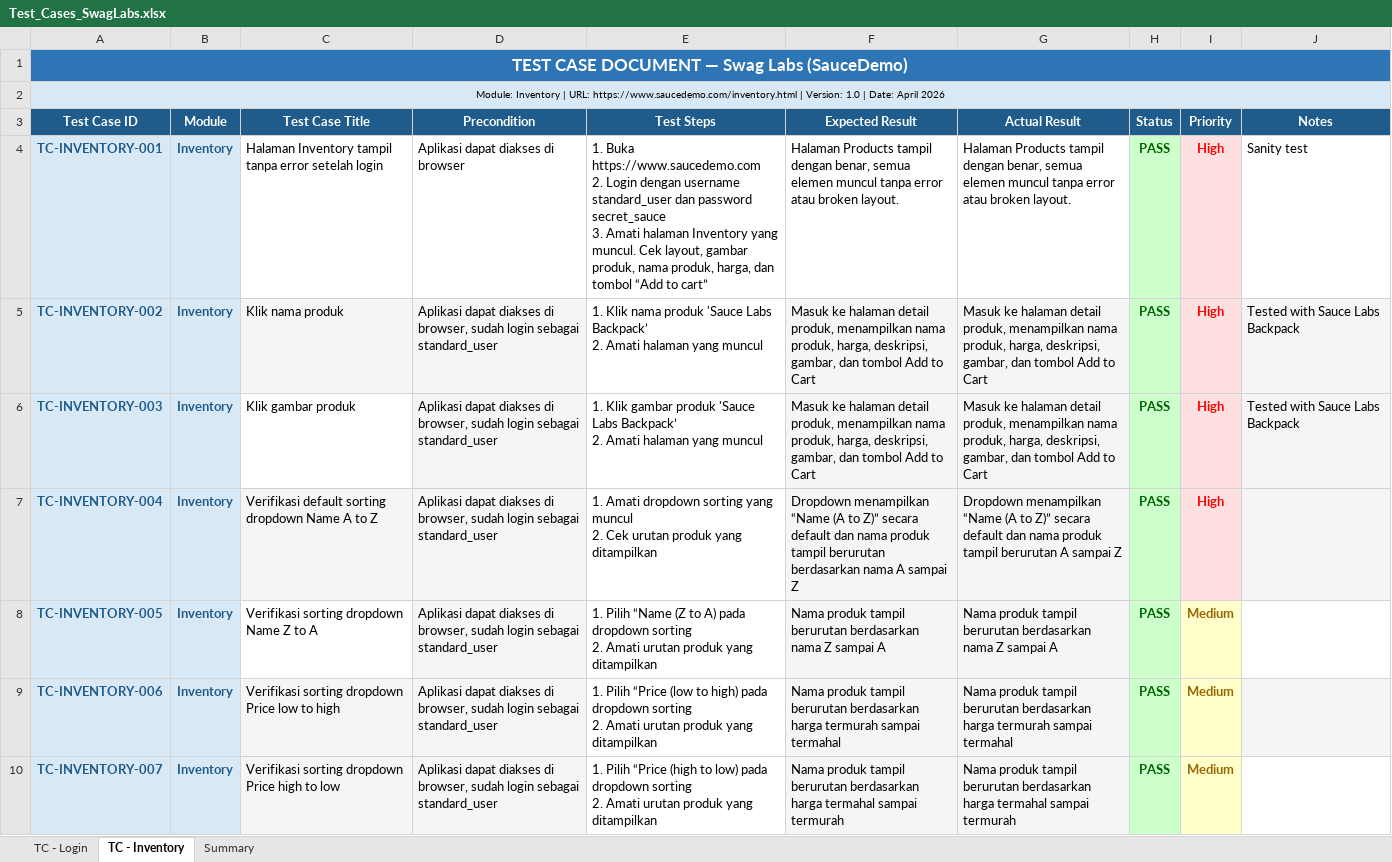
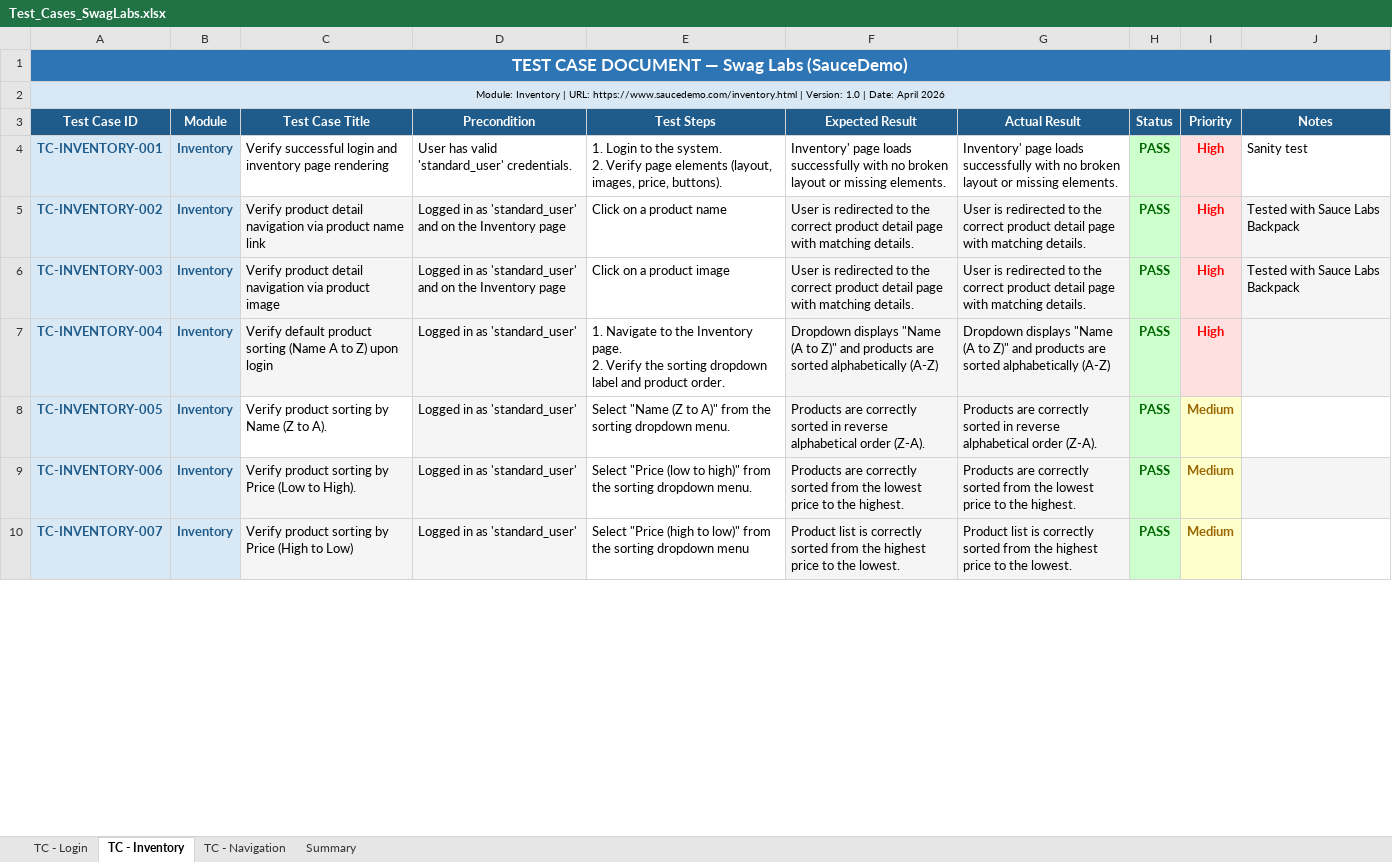
Before and after one commit to rooneyaan10/qa-portfolio-swaglabs, an Excel workbook: test-cases/Test_Cases_SwagLabs.xlsx, sheet TC - Inventory, drawn as a sheet; only a part is shown; values as stored, in another font and other column widths than the file's, no borders; ↵ is a line break in a cell; the diff covers the shown part only; the diff names each change by its address in the sheet, - before the commit and + after, or states it on an @@ line.

Commit message:
docs: updating test cases docs

```diff
--- a/test-cases/Test_Cases_SwagLabs.xlsx (sheet TC - Inventory)
+++ b/test-cases/Test_Cases_SwagLabs.xlsx (sheet TC - Inventory)
+sheet tab: TC - Navigation
-C4 (Test Case Title): Halaman Inventory tampil tanpa error setelah login
+C4 (Test Case Title): Verify successful login and inventory page rendering
-D4 (Precondition): Aplikasi dapat diakses di browser
+D4 (Precondition): User has valid 'standard_user' credentials.
-E4 (Test Steps): 1. Buka https://www.saucedemo.com ↵ 2. Login dengan username standard_user dan password secret_sauce ↵ 3. Amati halaman Inventory yang muncul. Cek layout, gambar produk, nama produk, harga, dan tombol “Add to cart”
+E4 (Test Steps): 1. Login to the system. ↵ 2. Verify page elements (layout, images, price, buttons).
-F4 (Expected Result): Halaman Products tampil dengan benar, semua elemen muncul tanpa error atau broken layout.
+F4 (Expected Result): Inventory' page loads successfully with no broken layout or missing elements.
-G4 (Actual Result): Halaman Products tampil dengan benar, semua elemen muncul tanpa error atau broken layout.
+G4 (Actual Result): Inventory' page loads successfully with no broken layout or missing elements.
-C5 (Test Case Title): Klik nama produk
+C5 (Test Case Title): Verify product detail navigation via product name link
-D5:D6 (Precondition): Aplikasi dapat diakses di browser, sudah login sebagai standard_user
+D5:D6 (Precondition): Logged in as 'standard_user' and on the Inventory page
-E5 (Test Steps): 1. Klik nama produk 'Sauce Labs Backpack’ ↵ 2. Amati halaman yang muncul
+E5 (Test Steps): Click on a product name
-F5:F6 (Expected Result): Masuk ke halaman detail produk, menampilkan nama produk, harga, deskripsi, gambar, dan tombol Add to Cart
+F5:F6 (Expected Result): User is redirected to the correct product detail page with matching details.
-G5:G6 (Actual Result): Masuk ke halaman detail produk, menampilkan nama produk, harga, deskripsi, gambar, dan tombol Add to Cart
+G5:G6 (Actual Result): User is redirected to the correct product detail page with matching details.
-C6 (Test Case Title): Klik gambar produk
+C6 (Test Case Title): Verify product detail navigation via product image
-C6 fill: none
+C6 fill: #F5F5F5
-E6 (Test Steps): 1. Klik gambar produk 'Sauce Labs Backpack’ ↵ 2. Amati halaman yang muncul
+E6 (Test Steps): Click on a product image
-C7 (Test Case Title): Verifikasi default sorting dropdown Name A to Z
+C7 (Test Case Title): Verify default product sorting (Name A to Z) upon login
-D7:D10 (Precondition): Aplikasi dapat diakses di browser, sudah login sebagai standard_user
+D7:D10 (Precondition): Logged in as 'standard_user'
-E7 (Test Steps): 1. Amati dropdown sorting yang muncul ↵ 2. Cek urutan produk yang ditampilkan
+E7 (Test Steps): 1. Navigate to the Inventory page. ↵ 2. Verify the sorting dropdown label and product order.
-F7 (Expected Result): Dropdown menampilkan “Name (A to Z)” secara default dan nama produk tampil berurutan berdasarkan nama A sampai Z
+F7 (Expected Result): Dropdown displays "Name (A to Z)" and products are sorted alphabetically (A-Z)
-G7 (Actual Result): Dropdown menampilkan “Name (A to Z)” secara default dan nama produk tampil berurutan A sampai Z
+G7 (Actual Result): Dropdown displays "Name (A to Z)" and products are sorted alphabetically (A-Z)
-C8 (Test Case Title): Verifikasi sorting dropdown Name Z to A
+C8 (Test Case Title): Verify product sorting by Name (Z to A).
-E8 (Test Steps): 1. Pilih “Name (Z to A) pada dropdown sorting ↵ 2. Amati urutan produk yang ditampilkan
+E8 (Test Steps): Select "Name (Z to A)" from the sorting dropdown menu.
-F8 (Expected Result): Nama produk tampil berurutan berdasarkan nama Z sampai A
+F8 (Expected Result): Products are correctly sorted in reverse alphabetical order (Z-A).
-G8 (Actual Result): Nama produk tampil berurutan berdasarkan nama Z sampai A
+G8 (Actual Result): Products are correctly sorted in reverse alphabetical order (Z-A).
-C9 (Test Case Title): Verifikasi sorting dropdown Price low to high
+C9 (Test Case Title): Verify product sorting by Price (Low to High).
-E9 (Test Steps): 1. Pilih “Price (low to high) pada dropdown sorting ↵ 2. Amati urutan produk yang ditampilkan
+E9 (Test Steps): Select "Price (low to high)" from the sorting dropdown menu.
-F9 (Expected Result): Nama produk tampil berurutan berdasarkan harga termurah sampai termahal
+F9 (Expected Result): Products are correctly sorted from the lowest price to the highest.
-G9 (Actual Result): Nama produk tampil berurutan berdasarkan harga termurah sampai termahal
+G9 (Actual Result): Products are correctly sorted from the lowest price to the highest.
-C10 (Test Case Title): Verifikasi sorting dropdown Price high to low
+C10 (Test Case Title): Verify product sorting by Price (High to Low)
-E10 (Test Steps): 1. Pilih “Price (high to low) pada dropdown sorting ↵ 2. Amati urutan produk yang ditampilkan
+E10 (Test Steps): Select "Price (high to low)" from the sorting dropdown menu
-F10 (Expected Result): Nama produk tampil berurutan berdasarkan harga termahal sampai termurah
+F10 (Expected Result): Product list is correctly sorted from the highest price to the lowest.
-G10 (Actual Result): Nama produk tampil berurutan berdasarkan harga termahal sampai termurah
+G10 (Actual Result): Product list is correctly sorted from the highest price to the lowest.
```
Also changed, not shown: 4 added rows and 22 edited cells elsewhere in this sheet, sheet TC - Login, sheet Summary, 2 other files.
